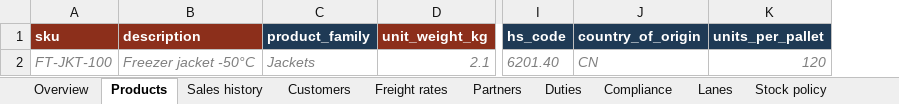
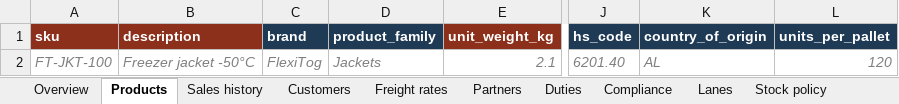
Before and after one commit to SamiElHasouni232235/Flexitog-, an Excel workbook: templates/FlexiTog_data_request_pack.xlsx, sheet Products, drawn as a sheet; only a part is shown, gaps mark what is left out; values as stored, in another font and other column widths than the file's, no borders; addresses are those after the commit; the diff names each change by its address in the sheet, - before the commit and + after, or states it on an @@ line.

```diff
--- a/templates/FlexiTog_data_request_pack.xlsx (sheet Products)
+++ b/templates/FlexiTog_data_request_pack.xlsx (sheet Products)
+column C (brand), row 2: FlexiTog
-K2 (country_of_origin): CN
+K2 (country_of_origin): AL
```
Also changed, not shown: sheet Suppliers, sheet Freight rates, sheet Customers, sheet Partners, sheet Overview, sheet Sales history, 21 other files.
